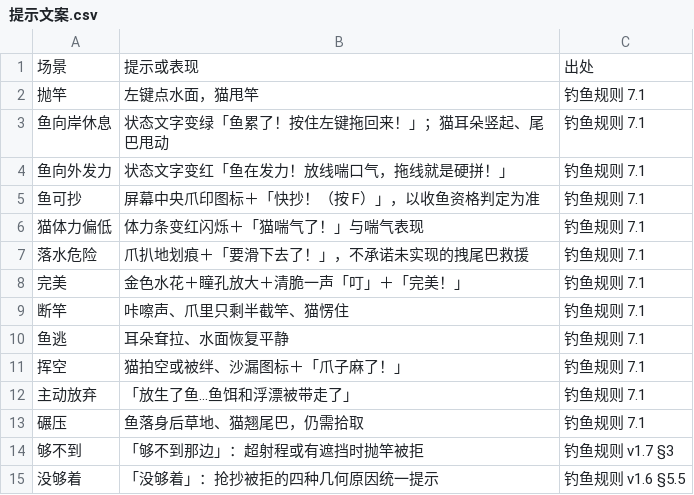
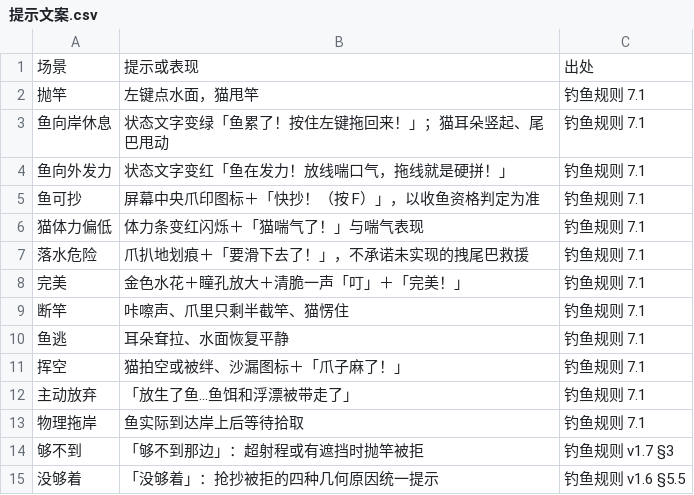
Before and after one commit to FrozenfishKiel/Catfishing, a CSV file: Knowledge/Design/GDD 系统分册/ui/提示文案.csv, drawn as a sheet; removed rows and columns are numbered as before the commit, all else as after; the diff names each change by its address in the sheet, - before the commit and + after, or states it on an @@ line.

```diff
--- a/Knowledge/Design/GDD 系统分册/ui/提示文案.csv
+++ b/Knowledge/Design/GDD 系统分册/ui/提示文案.csv
-row 13: 碾压 | 鱼落身后草地、猫翘尾巴，仍需拾取 | 钓鱼规则 7.1
+row 13: 物理拖岸 | 鱼实际到达岸上后等待拾取 | 钓鱼规则 7.1
```
Also changed, not shown: 21 other files.
